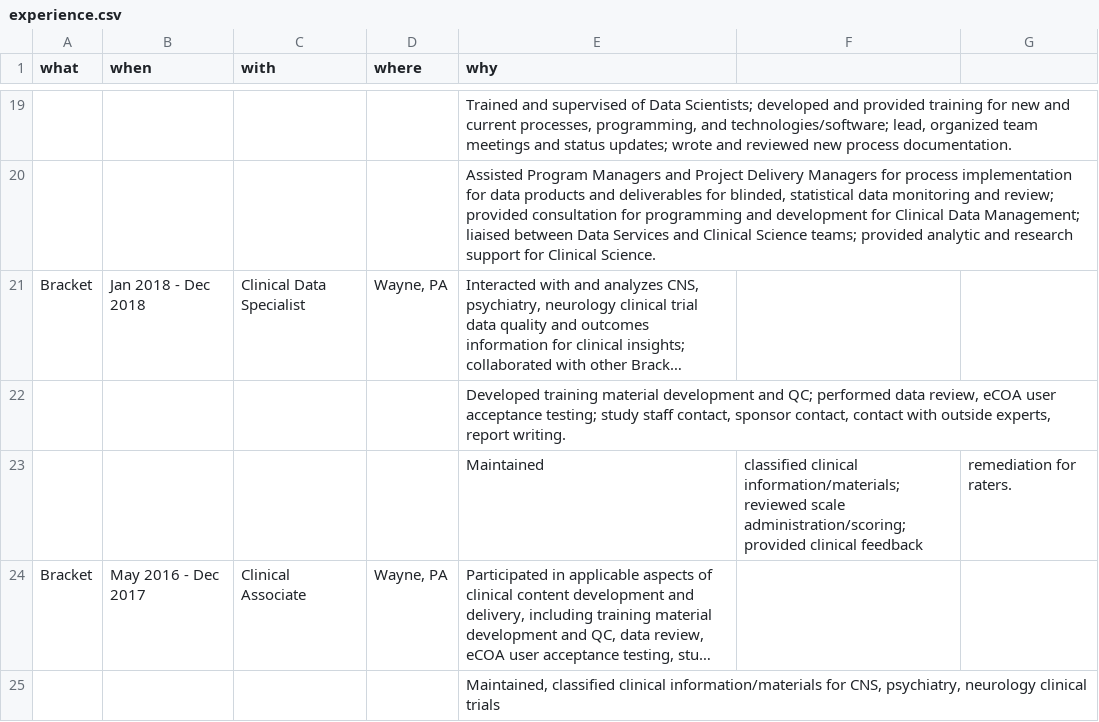
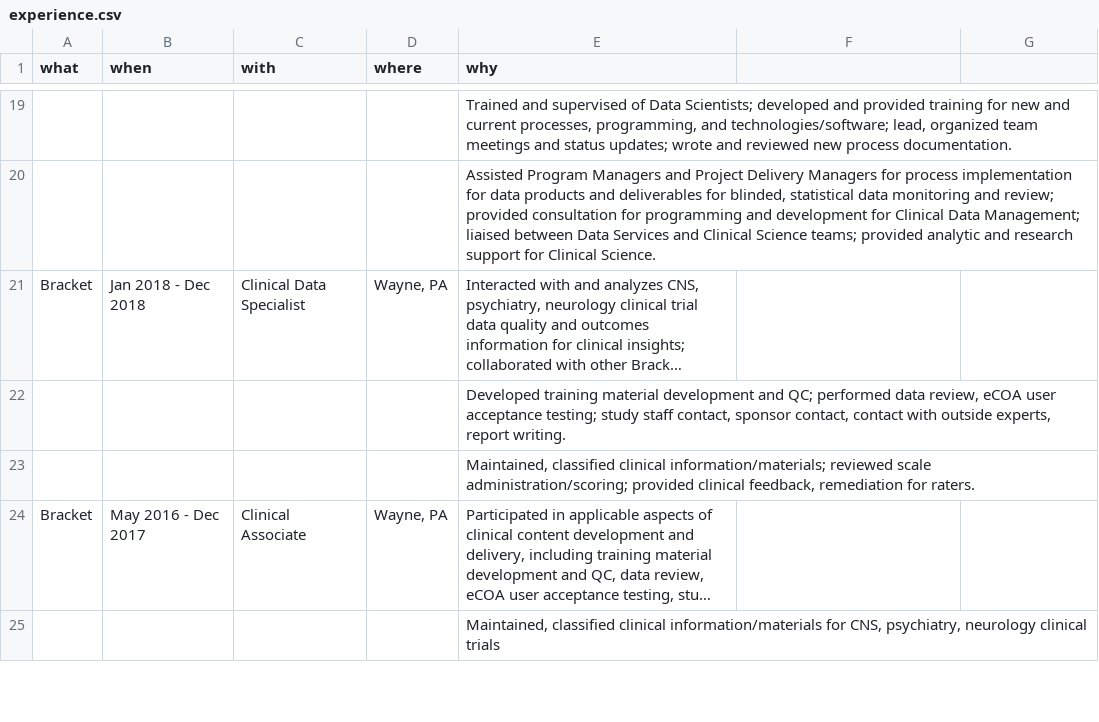
Before and after one commit to jmbarbone/barbone-cv, a CSV file: data/experience.csv, drawn as a sheet; only a part is shown, gaps mark what is left out; long unchanged cells end in …; removed rows and columns are numbered as before the commit, all else as after; the diff names each change by its address in the sheet, - before the commit and + after, or states it on an @@ line.

```diff
--- a/data/experience.csv
+++ b/data/experience.csv
-row 23:  |  |  |  | Maintained | classified clinical information/materials; reviewed scale administration/scoring; provided clinical feedback | remediation for raters.
+row 23:  |  |  |  | Maintained, classified clinical information/materials; reviewed scale administration/scoring; provided clinical feedback, remediation for raters.
```
Also changed, not shown: 11 other files.
